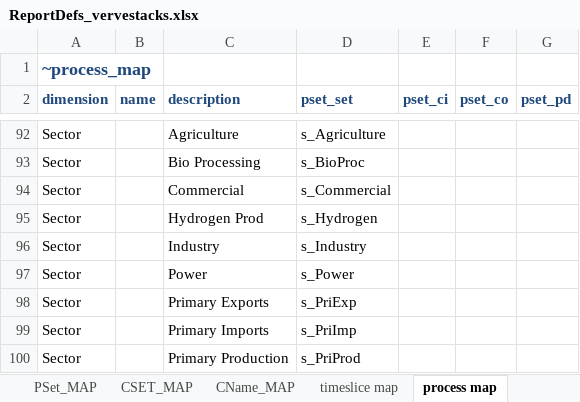
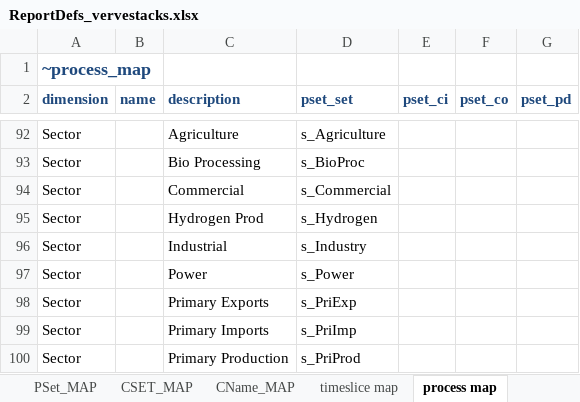
Before and after one commit to akanudia/VerveStacks_NZL_EECA, an Excel workbook: ReportDefs_vervestacks.xlsx, sheet process map, drawn as a sheet; only a part is shown, gaps mark what is left out; values as stored, in another font and other column widths than the file's, no borders; the diff names each change by its address in the sheet, - before the commit and + after, or states it on an @@ line.

```diff
--- a/ReportDefs_vervestacks.xlsx (sheet process map)
+++ b/ReportDefs_vervestacks.xlsx (sheet process map)
-C96 (description): Industry
+C96 (description): Industrial
```
Also changed, not shown: SuppXLS/Scen_Base_constraints.xlsx, SuppXLS/Scen_Par-NZL.xlsx, 1 other file.
